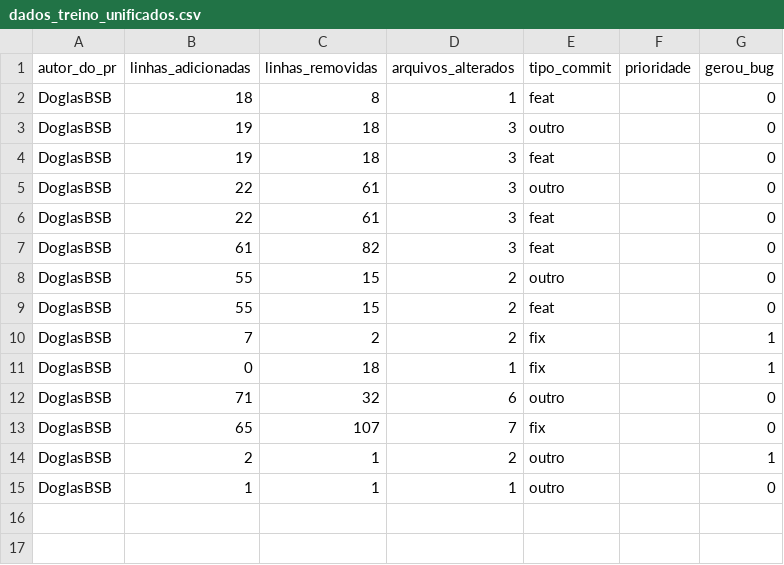
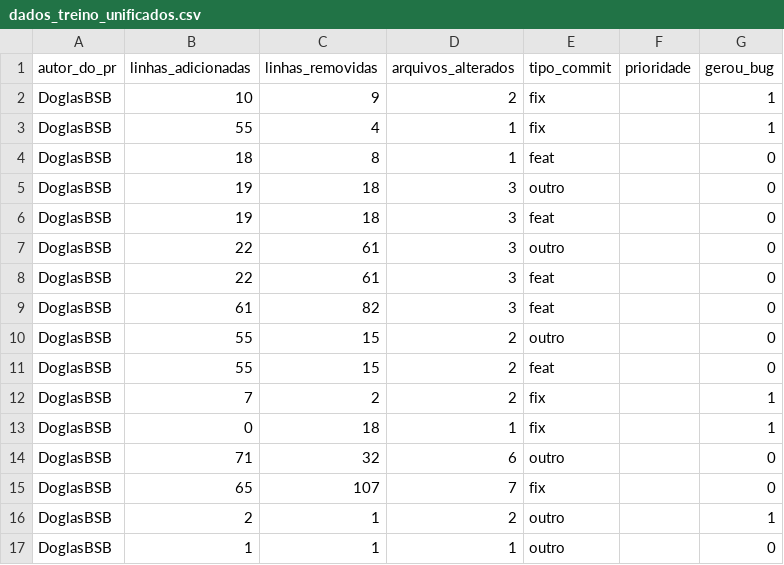
Before and after one commit to DoglasBSB/ai-workout-assistant, a CSV file: qa_pipeline/dados_treino_unificados.csv, drawn as a sheet; the diff names each change by its address in the sheet, - before the commit and + after, or states it on an @@ line.

```diff
--- a/qa_pipeline/dados_treino_unificados.csv
+++ b/qa_pipeline/dados_treino_unificados.csv
+row 2: DoglasBSB | 10 | 9 | 2 | fix |  | 1
+row 3: DoglasBSB | 55 | 4 | 1 | fix |  | 1
```
Also changed, not shown: 1 other file.
